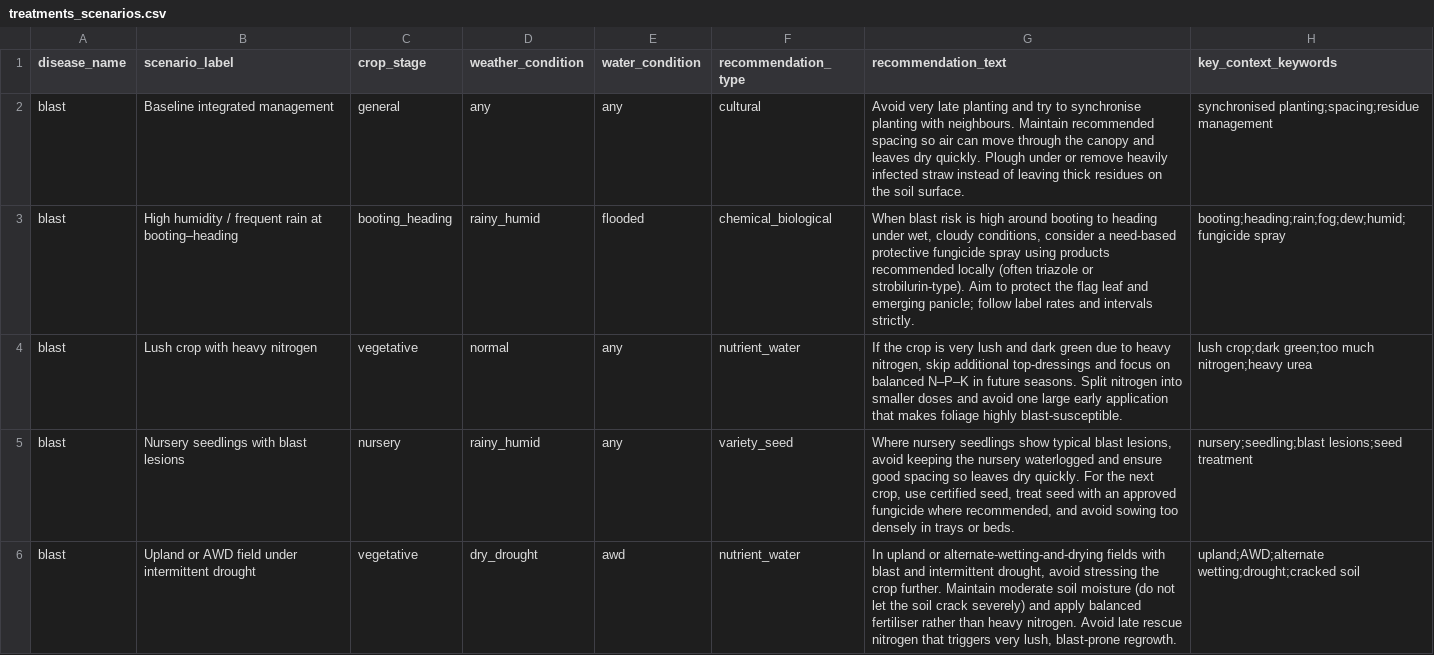
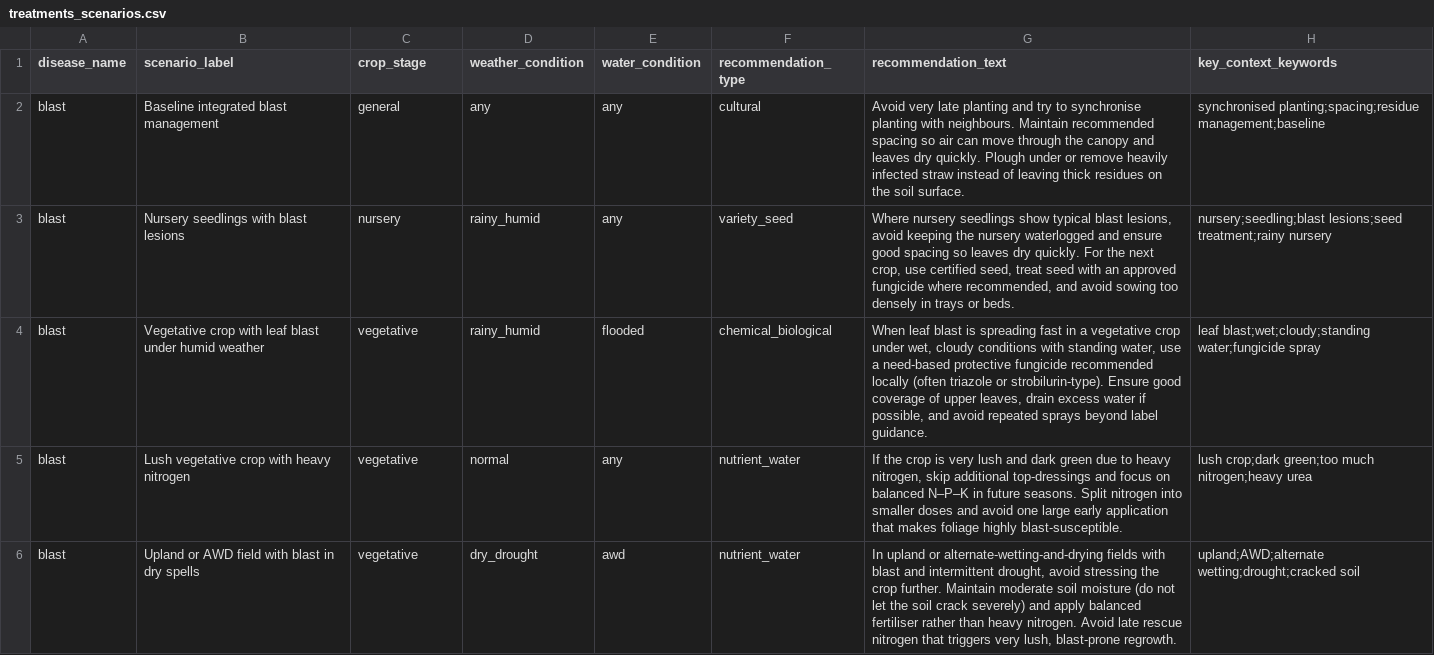
Before and after one commit to Ockersz/paddy-leaf-disease, a CSV file: chatbot/treatments_scenarios.csv, drawn as a sheet; only a part is shown; the diff covers the shown part only.

Commit message:
Enhance treatment scenarios and improve PaddyChat functionality
- Updated treatment scenarios in CSV to include new recommendations and improved context keywords for blast, brown spot, hispa, dead heart, and tungro diseases.
- Added new chat functionality in PaddyChat component to allow users to start a new chat session.
- Modified API call to ensure correct session ID handling and return full response data.
- Improved UI elements including button styles and layout adjustments for better user experience.

```diff
--- a/chatbot/treatments_scenarios.csv
+++ b/chatbot/treatments_scenarios.csv
@@ -1,6 +1,6 @@
 disease_name,scenario_label,crop_stage,weather_condition,water_condition,recommendation_type,recommendation_text,key_context_keywords
-blast,"Baseline integrated management","general","any","any","cultural","Avoid very late planting and try to synchronise planting with neighbours. Maintain recommended spacing so air can move through the canopy and leaves dry quickly. Plough under or remove heavily infected straw instead of leaving thick residues on the soil surface.","synchronised planting;spacing;residue management"
-blast,"High humidity / frequent rain at booting–heading","booting_heading","rainy_humid","flooded","chemical_biological","When blast risk is high around booting to heading under wet, cloudy conditions, consider a need-based protective fungicide spray using products recommended locally (often triazole or strobilurin-type). Aim to protect the flag leaf and emerging panicle; follow label rates and intervals strictly.","booting;heading;rain;fog;dew;humid;fungicide spray"
-blast,"Lush crop with heavy nitrogen","vegetative","normal","any","nutrient_water","If the crop is very lush and dark green due to heavy nitrogen, skip additional top-dressings and focus on balanced N–P–K in future seasons. Split nitrogen into smaller doses and avoid one large early application that makes foliage highly blast-susceptible.","lush crop;dark green;too much nitrogen;heavy urea"
-blast,"Nursery seedlings with blast lesions","nursery","rainy_humid","any","variety_seed","Where nursery seedlings show typical blast lesions, avoid keeping the nursery waterlogged and ensure good spacing so leaves dry quickly. For the next crop, use certified seed, treat seed with an approved fungicide where recommended, and avoid sowing too densely in trays or beds.","nursery;seedling;blast lesions;seed treatment"
-blast,"Upland or AWD field under intermittent drought","vegetative","dry_drought","awd","nutrient_water","In upland or alternate-wetting-and-drying fields with blast and intermittent drought, avoid stressing the crop further. Maintain moderate soil moisture (do not let the soil crack severely) and apply balanced fertiliser rather than heavy nitrogen. Avoid late rescue nitrogen that triggers very lush, blast-prone regrowth.","upland;AWD;alternate wetting;drought;cracked soil"
+blast,Baseline integrated blast management,general,any,any,cultural,"Avoid very late planting and try to synchronise planting with neighbours. Maintain recommended spacing so air can move through the canopy and leaves dry quickly. Plough under or remove heavily infected straw instead of leaving thick residues on the soil surface.","synchronised planting;spacing;residue management;baseline"
+blast,Nursery seedlings with blast lesions,nursery,rainy_humid,any,variety_seed,"Where nursery seedlings show typical blast lesions, avoid keeping the nursery waterlogged and ensure good spacing so leaves dry quickly. For the next crop, use certified seed, treat seed with an approved fungicide where recommended, and avoid sowing too densely in trays or beds.","nursery;seedling;blast lesions;seed treatment;rainy nursery"
+blast,Vegetative crop with leaf blast under humid weather,vegetative,rainy_humid,flooded,chemical_biological,"When leaf blast is spreading fast in a vegetative crop under wet, cloudy conditions with standing water, use a need-based protective fungicide recommended locally (often triazole or strobilurin-type). Ensure good coverage of upper leaves, drain excess water if possible, and avoid repeated sprays beyond label guidance.","leaf blast;wet;cloudy;standing water;fungicide spray"
+blast,Lush vegetative crop with heavy nitrogen,vegetative,normal,any,nutrient_water,"If the crop is very lush and dark green due to heavy nitrogen, skip additional top-dressings and focus on balanced N–P–K in future seasons. Split nitrogen into smaller doses and avoid one large early application that makes foliage highly blast-susceptible.","lush crop;dark green;too much nitrogen;heavy urea"
+blast,Upland or AWD field with blast in dry spells,vegetative,dry_drought,awd,nutrient_water,"In upland or alternate-wetting-and-drying fields with blast and intermittent drought, avoid stressing the crop further. Maintain moderate soil moisture (do not let the soil crack severely) and apply balanced fertiliser rather than heavy nitrogen. Avoid late rescue nitrogen that triggers very lush, blast-prone regrowth.","upland;AWD;alternate wetting;drought;cracked soil"
```
Also changed, not shown: 6 added rows, 2 removed rows and 28 edited cells elsewhere in this file, 2 other files.
